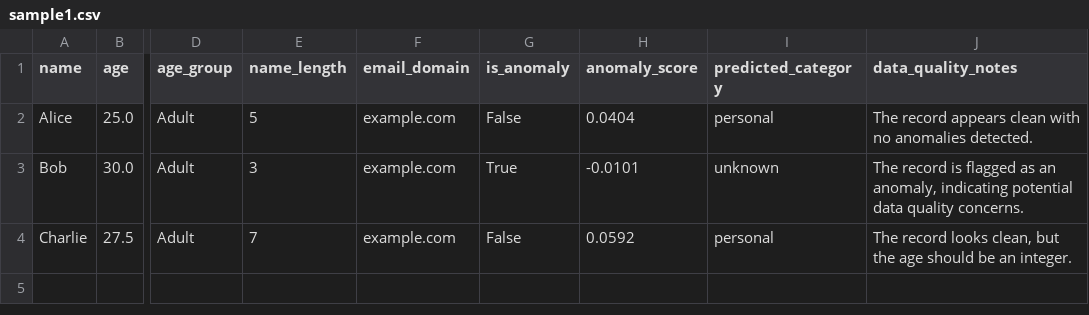
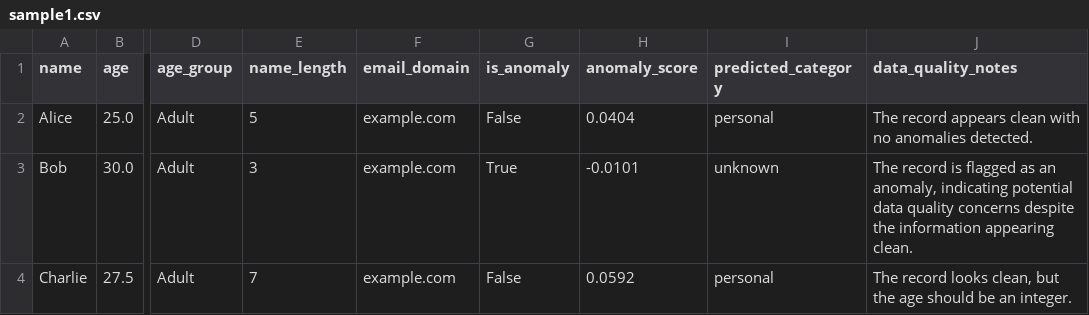
Before and after one commit to stvetang/Dataset-Preprocessing-Pipeline, a CSV file: airflow/dags/enriched_data/sample1.csv, drawn as a sheet; only a part is shown, gaps mark what is left out; the diff names each change by its address in the sheet, - before the commit and + after, or states it on an @@ line.

```diff
--- a/airflow/dags/enriched_data/sample1.csv
+++ b/airflow/dags/enriched_data/sample1.csv
-J3 (data_quality_notes): …data quality concerns.
+J3 (data_quality_notes): …data quality concerns despite the information appearing clean.
```
Also changed, not shown: 1 other file.
